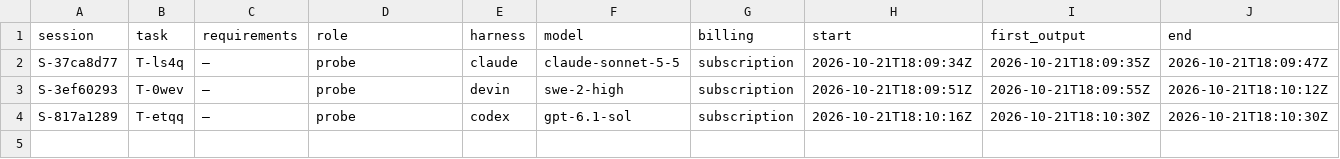
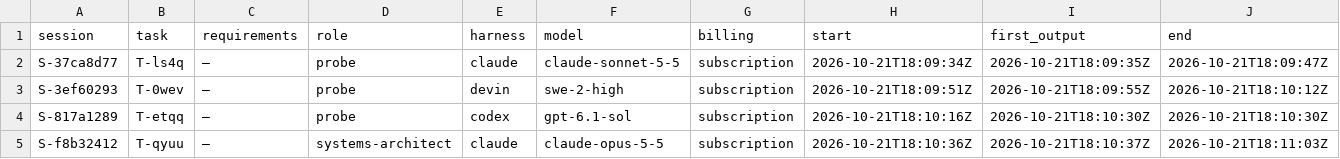
Before and after one commit to pharzam/layup-uat-m2e, a TSV file: telemetry.tsv, drawn as a sheet; only a part is shown; rows hold the shown columns only; the diff names each change by its address in the sheet, - before the commit and + after, or states it on an @@ line.

```diff
--- a/telemetry.tsv
+++ b/telemetry.tsv
+row 5: S-f8b32412 | T-qyuu | — | systems-architect | claude | claude-opus-5-5 | subscription | 2026-10-21T18:10:36Z | 2026-10-21T18:10:37Z | 2026-10-21T18:11:03Z
```
Also changed, not shown: 1 other file.
